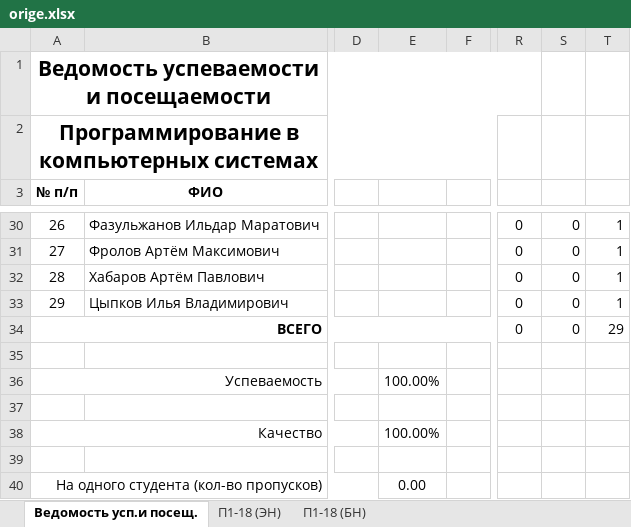
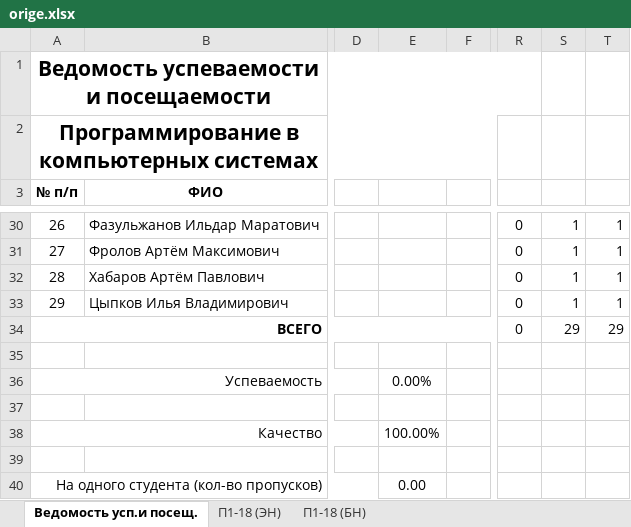
Before and after one commit to dmakger/ParserSchedule, an Excel workbook: orige.xlsx, sheet Ведомость усп.и посещ., drawn as a sheet; only a part is shown, gaps mark what is left out; values as stored, in another font and other column widths than the file's, no borders; the diff covers the shown part only; the diff names each change by its address in the sheet, - before the commit and + after, or states it on an @@ line.

```diff
--- a/orige.xlsx (sheet Ведомость усп.и посещ.)
+++ b/orige.xlsx (sheet Ведомость усп.и посещ.)
-S30:S33: 0
+S30:S33: 1
-S34: 0
+S34: 29
-E36: 100.00%
+E36: 0.00%
```
Also changed, not shown: 25 edited cells elsewhere in this sheet, test.xlsx, 5 other files.
